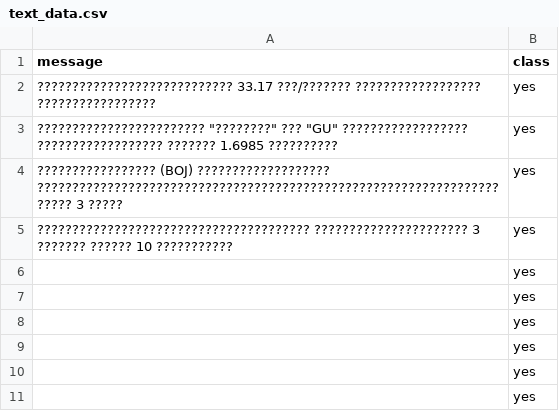
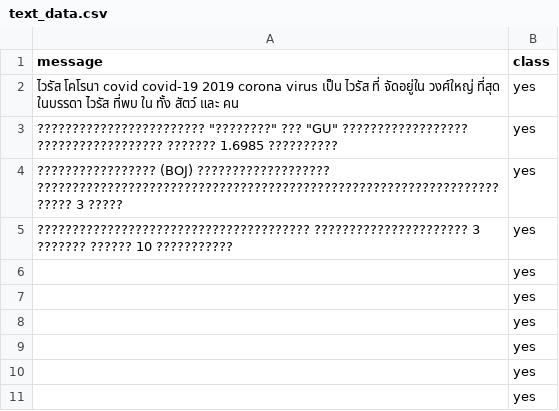
Before and after one commit to TunchanokWipusitworakun/AI, a CSV file: text_data.csv, drawn as a sheet.

Commit message:
Update text_data.csv

```diff
--- a/text_data.csv
+++ b/text_data.csv
@@ -1,3 +1,3 @@
 message,class
- ???????????????????????????? 33.17 ???/??????? ?????????????????? ?????????????????,yes
+ไวรัส โคโรนา covid covid-19 2019 corona virus เป็น ไวรัส ที่ จัดอยู่ใน วงศ์ใหญ่ ที่สุด ในบรรดา ไวรัส ที่พบ ใน ทั้ง สัตว์ และ คน,yes
 "???????????????????????? ""????????"" ??? ""GU"" ?????????????????? ?????????????????? ??????? 1.6985 ??????????",yes
```
